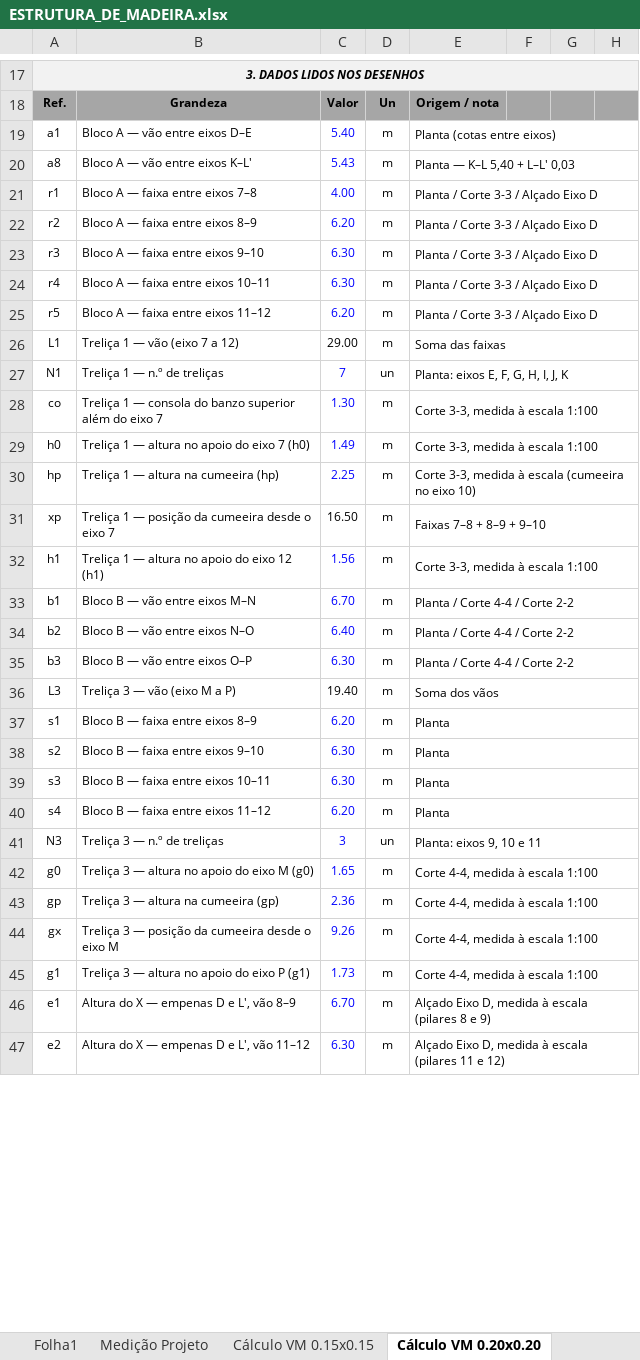
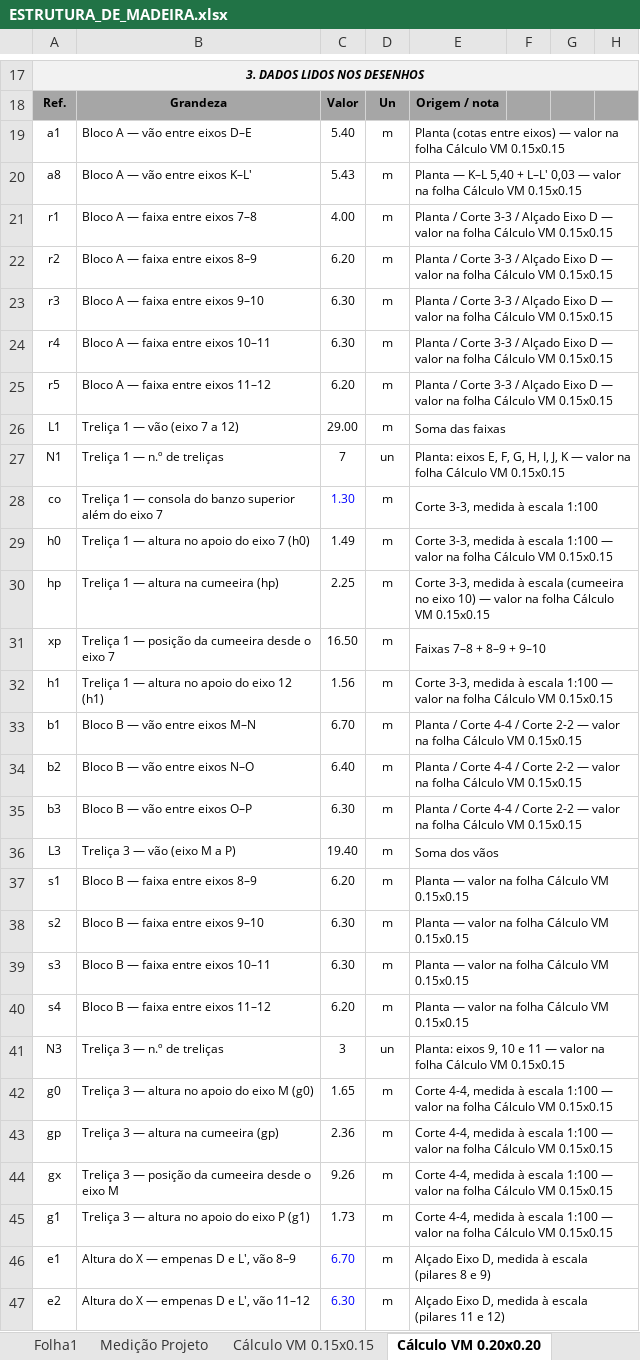
Before and after one commit to igorsadinasalvador01-netizen/projecto-stem, an Excel workbook: ESTRUTURA_DE_MADEIRA.xlsx, sheet Cálculo VM 0.20x0.20, drawn as a sheet; only a part is shown, gaps mark what is left out; values as stored, in another font and other column widths than the file's, no borders; the diff covers the shown part only; the diff names each change by its address in the sheet, - before the commit and + after, or states it on an @@ line.

```diff
--- a/ESTRUTURA_DE_MADEIRA.xlsx (sheet Cálculo VM 0.20x0.20)
+++ b/ESTRUTURA_DE_MADEIRA.xlsx (sheet Cálculo VM 0.20x0.20)
-C19:C25 text colour: #0000FF
+C19:C25 text colour: black
-E19: Planta (cotas entre eixos)
+E19: Planta (cotas entre eixos) — valor na folha Cálculo VM 0.15x0.15
-E20: …L–L' 0,03
+E20: …L–L' 0,03 — valor na folha Cálculo VM 0.15x0.15
-E21:E25: …Eixo D
+E21:E25: …Eixo D — valor na folha Cálculo VM 0.15x0.15
-C27 text colour: #0000FF
+C27 text colour: black
-E27: …J, K
+E27: …J, K — valor na folha Cálculo VM 0.15x0.15
-C29:C30 text colour: #0000FF
+C29:C30 text colour: black
-E29: …escala 1:100
+E29: …escala 1:100 — valor na folha Cálculo VM 0.15x0.15
-E30: …eixo 10)
+E30: …eixo 10) — valor na folha Cálculo VM 0.15x0.15
-C32:C35 text colour: #0000FF
+C32:C35 text colour: black
-E32: …escala 1:100
+E32: …escala 1:100 — valor na folha Cálculo VM 0.15x0.15
-E33:E35: …Corte 2-2
+E33:E35: …Corte 2-2 — valor na folha Cálculo VM 0.15x0.15
-C37:C45 text colour: #0000FF
+C37:C45 text colour: black
-E37:E40: Planta
+E37:E40: Planta — valor na folha Cálculo VM 0.15x0.15
-E41: Planta: eixos 9, 10 e 11
+E41: Planta: eixos 9, 10 e 11 — valor na folha Cálculo VM 0.15x0.15
-E42:E45: …escala 1:100
+E42:E45: …escala 1:100 — valor na folha Cálculo VM 0.15x0.15
```
Also changed, not shown: 1 edited cell elsewhere in this sheet, sheet Medição Projeto, sheet Folha1, other sheet tabs, formulas that keep their value, 4 other files.
